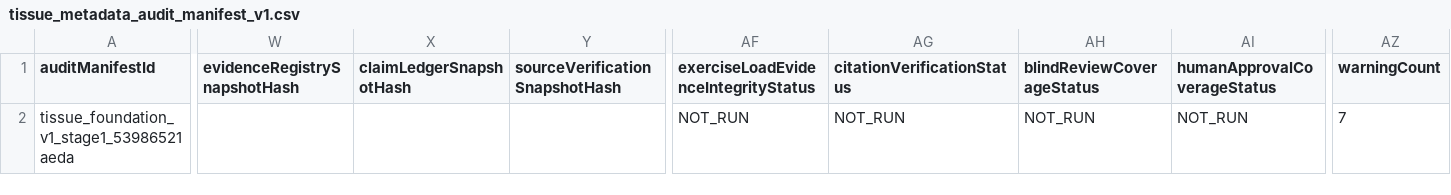
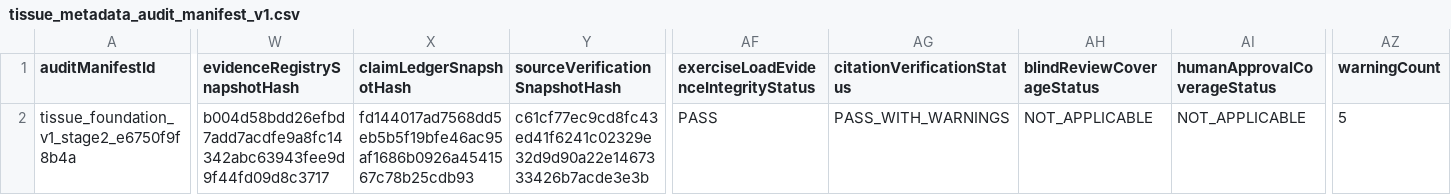
Before and after one commit to Mascollel-Ko/WhatYouGottaDo, a CSV file: app/src/main/assets/metadata/tissue_load_v1/tissue_metadata_audit_manifest_v1.csv, drawn as a sheet; only a part is shown, gaps mark what is left out; the diff covers the shown part only; the diff names each change by its address in the sheet, - before the commit and + after, or states it on an @@ line.

```diff
--- a/app/src/main/assets/metadata/tissue_load_v1/tissue_metadata_audit_manifest_v1.csv
+++ b/app/src/main/assets/metadata/tissue_load_v1/tissue_metadata_audit_manifest_v1.csv
-A2 (auditManifestId): tissue_foundation_v1_stage1_53986521aeda
+A2 (auditManifestId): tissue_foundation_v1_stage2_e6750f9f8b4a
-W2 (evidenceRegistrySnapshotHash): (empty)
+W2 (evidenceRegistrySnapshotHash): b004d58bdd26efbd7add7acdfe9a8fc14342abc63943fee9d9f44fd09d8c3717
-X2 (claimLedgerSnapshotHash): (empty)
+X2 (claimLedgerSnapshotHash): fd144017ad7568dd5eb5b5f19bfe46ac95af1686b0926a4541567c78b25cdb93
-Y2 (sourceVerificationSnapshotHash): (empty)
+Y2 (sourceVerificationSnapshotHash): c61cf77ec9cd8fc43ed41f6241c02329e32d9d90a22e1467333426b7acde3e3b
-AF2: NOT_RUN
+AF2: PASS
-AG2 (citationVerificationStatus): NOT_RUN
+AG2 (citationVerificationStatus): PASS_WITH_WARNINGS
-AH2 (blindReviewCoverageStatus): NOT_RUN
+AH2 (blindReviewCoverageStatus): NOT_APPLICABLE
-AI2 (humanApprovalCoverageStatus): NOT_RUN
+AI2 (humanApprovalCoverageStatus): NOT_APPLICABLE
-AZ2 (warningCount): 7
+AZ2 (warningCount): 5
```
Also changed, not shown: 2 edited cells elsewhere in this file, 15 other files.
